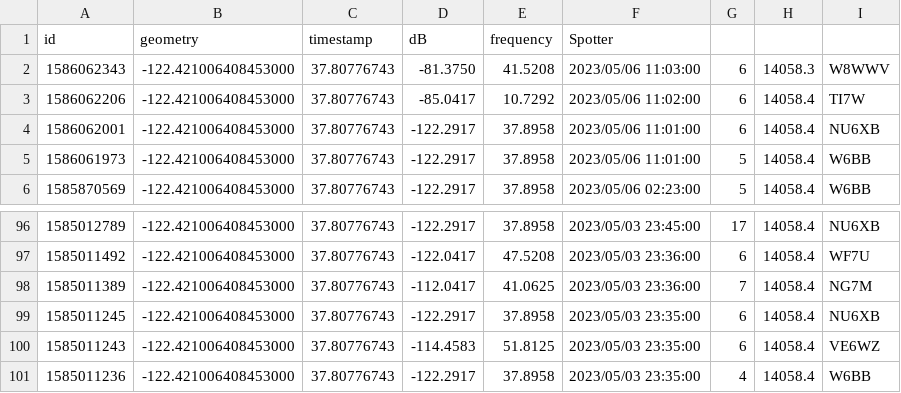
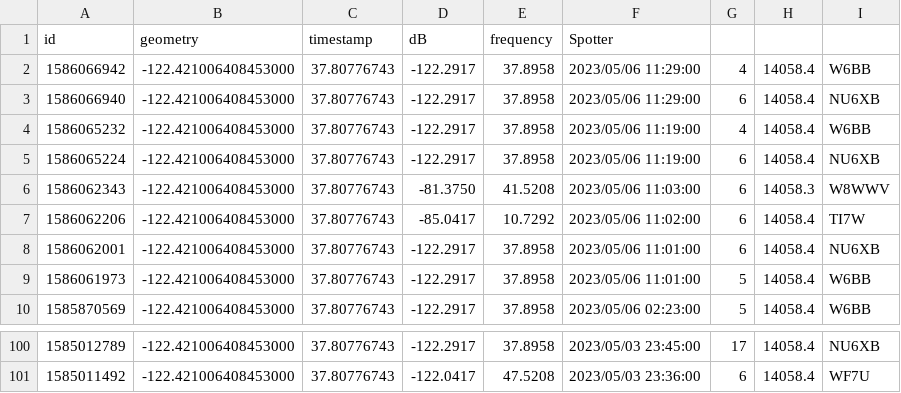
Before and after one commit to hcarter333/rm-rbn-history, a CSV file: rm_rnb_history.csv, drawn as a sheet; only a part is shown, gaps mark what is left out; removed rows and columns are numbered as before the commit, all else as after; the diff names each change by its address in the sheet, - before the commit and + after, or states it on an @@ line.

```diff
--- a/rm_rnb_history.csv
+++ b/rm_rnb_history.csv
+row 2: 1586066942 | -122.421006408453000 | 37.80776743 | -122.2917 | 37.8958 | 2023/05/06 11:29:00 | 4 | 14058.4 | W6BB
+row 3: 1586066940 | -122.421006408453000 | 37.80776743 | -122.2917 | 37.8958 | 2023/05/06 11:29:00 | 6 | 14058.4 | NU6XB
+row 4: 1586065232 | -122.421006408453000 | 37.80776743 | -122.2917 | 37.8958 | 2023/05/06 11:19:00 | 4 | 14058.4 | W6BB
+row 5: 1586065224 | -122.421006408453000 | 37.80776743 | -122.2917 | 37.8958 | 2023/05/06 11:19:00 | 6 | 14058.4 | NU6XB
-row 98: 1585011389 | -122.421006408453000 | 37.80776743 | -112.0417 | 41.0625 | 2023/05/03 23:36:00 | 7 | 14058.4 | NG7M
-row 99: 1585011245 | -122.421006408453000 | 37.80776743 | -122.2917 | 37.8958 | 2023/05/03 23:35:00 | 6 | 14058.4 | NU6XB
-row 100: 1585011243 | -122.421006408453000 | 37.80776743 | -114.4583 | 51.8125 | 2023/05/03 23:35:00 | 6 | 14058.4 | VE6WZ
-row 101: 1585011236 | -122.421006408453000 | 37.80776743 | -122.2917 | 37.8958 | 2023/05/03 23:35:00 | 4 | 14058.4 | W6BB
```
Also changed, not shown: rm_rnb_history_pres.csv, 2 other files.
